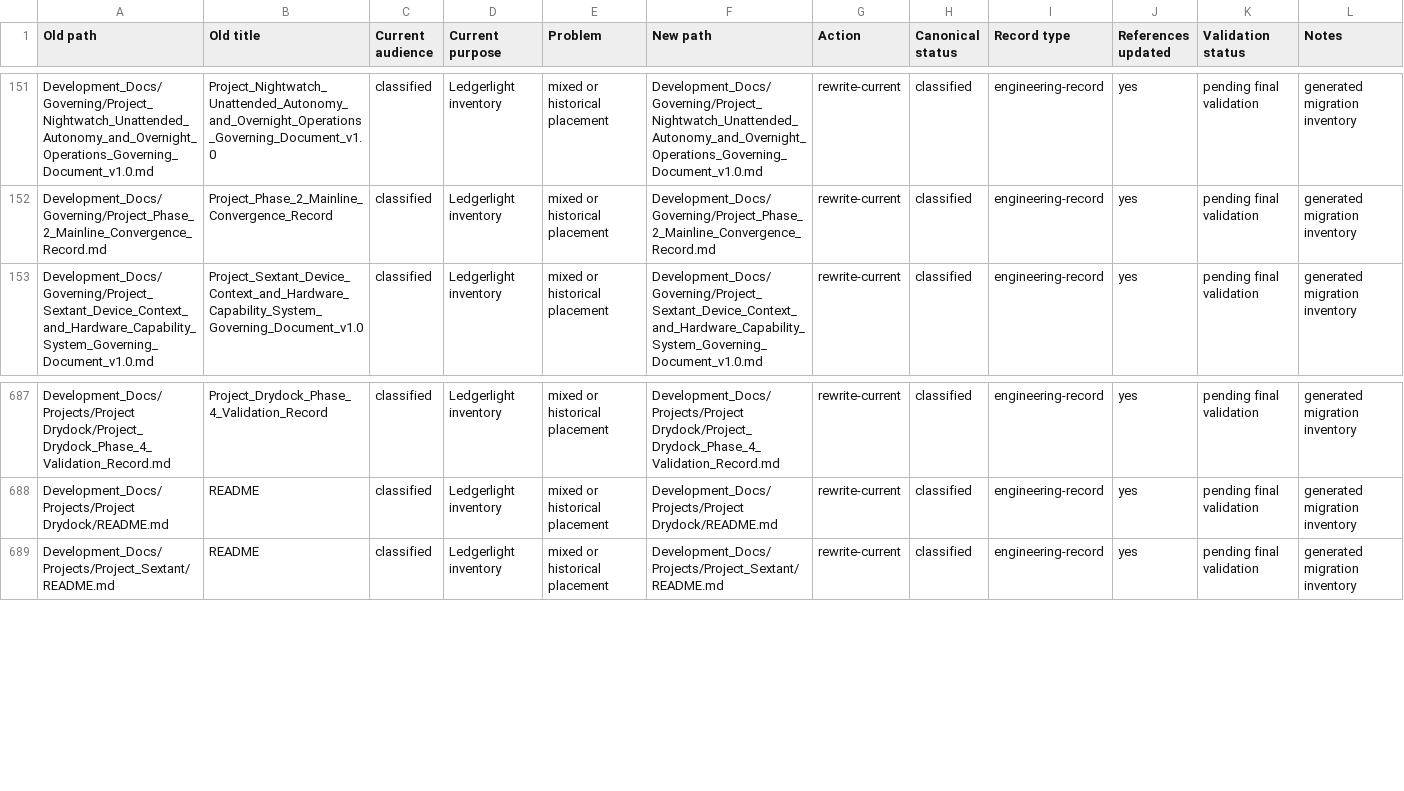
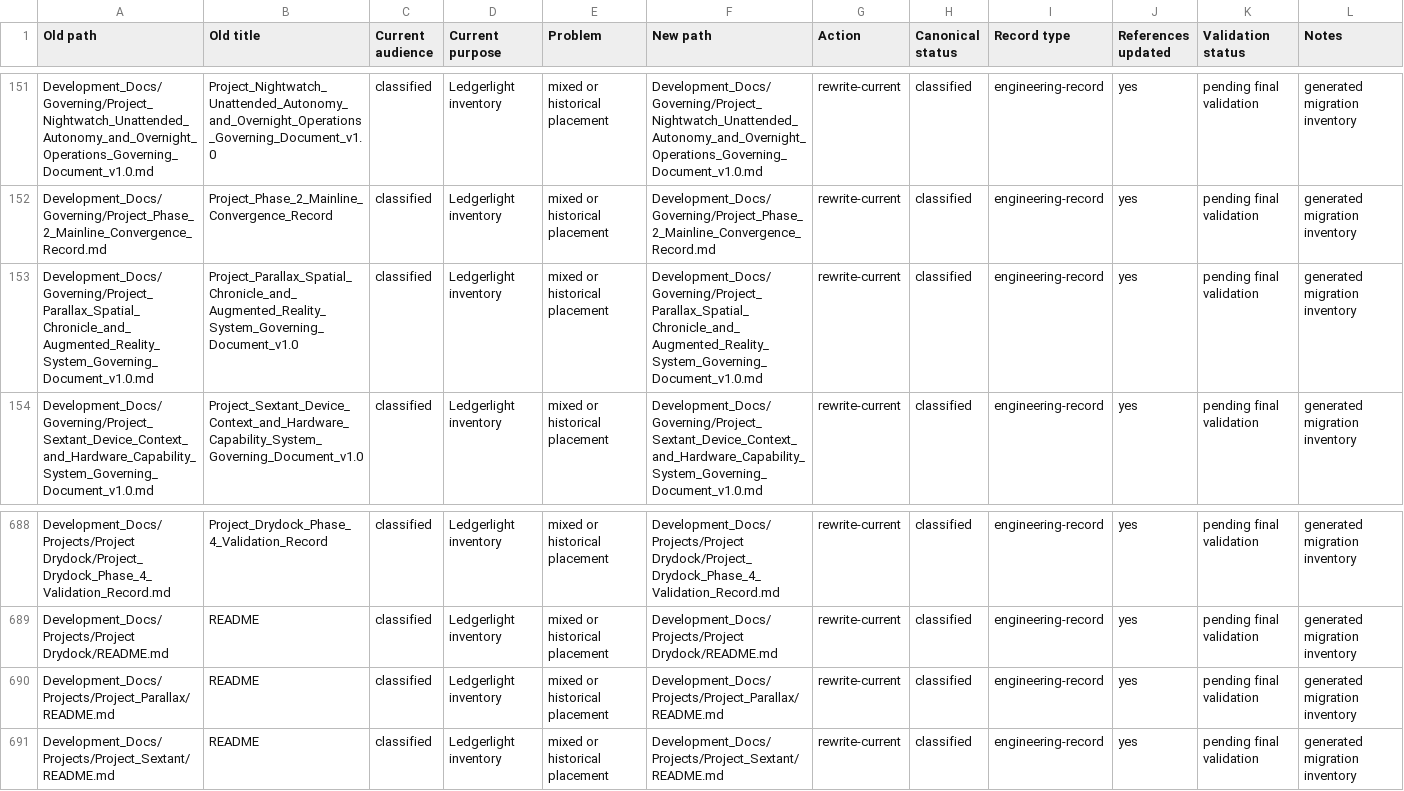
Before and after one commit to Kgray44/treasurehuntSoT, a CSV file: Development_Docs/Programs/Other/Ledgerlight/Project_Ledgerlight_Documentation_Migration_Matrix.csv, drawn as a sheet; only a part is shown, gaps mark what is left out; the diff names each change by its address in the sheet, - before the commit and + after, or states it on an @@ line.

Commit message:
docs(parallax): refresh documentation inventory

```diff
--- a/Development_Docs/Programs/Other/Ledgerlight/Project_Ledgerlight_Documentation_Migration_Matrix.csv
+++ b/Development_Docs/Programs/Other/Ledgerlight/Project_Ledgerlight_Documentation_Migration_Matrix.csv
+row 153: Development_Docs/Governing/Project_Parallax_Spatial_Chronicle_and_Augmented_Reality_System_Governing_Document_v1.0.md | Project_Parallax_Spatial_Chronicle_and_Augmented_Reality_System_Governing_Document_v1.0 | classified | Ledgerlight inventory | mixed or historical placement | Development_Docs/Governing/Project_Parallax_Spatial_Chronicle_and_Augmented_Reality_System_Governing_Document_v1.0.md | rewrite-current | classified | engineering-record | yes | pending final validation | generated migration inventory
+row 690: Development_Docs/Projects/Project_Parallax/README.md | README | classified | Ledgerlight inventory | mixed or historical placement | Development_Docs/Projects/Project_Parallax/README.md | rewrite-current | classified | engineering-record | yes | pending final validation | generated migration inventory
```
